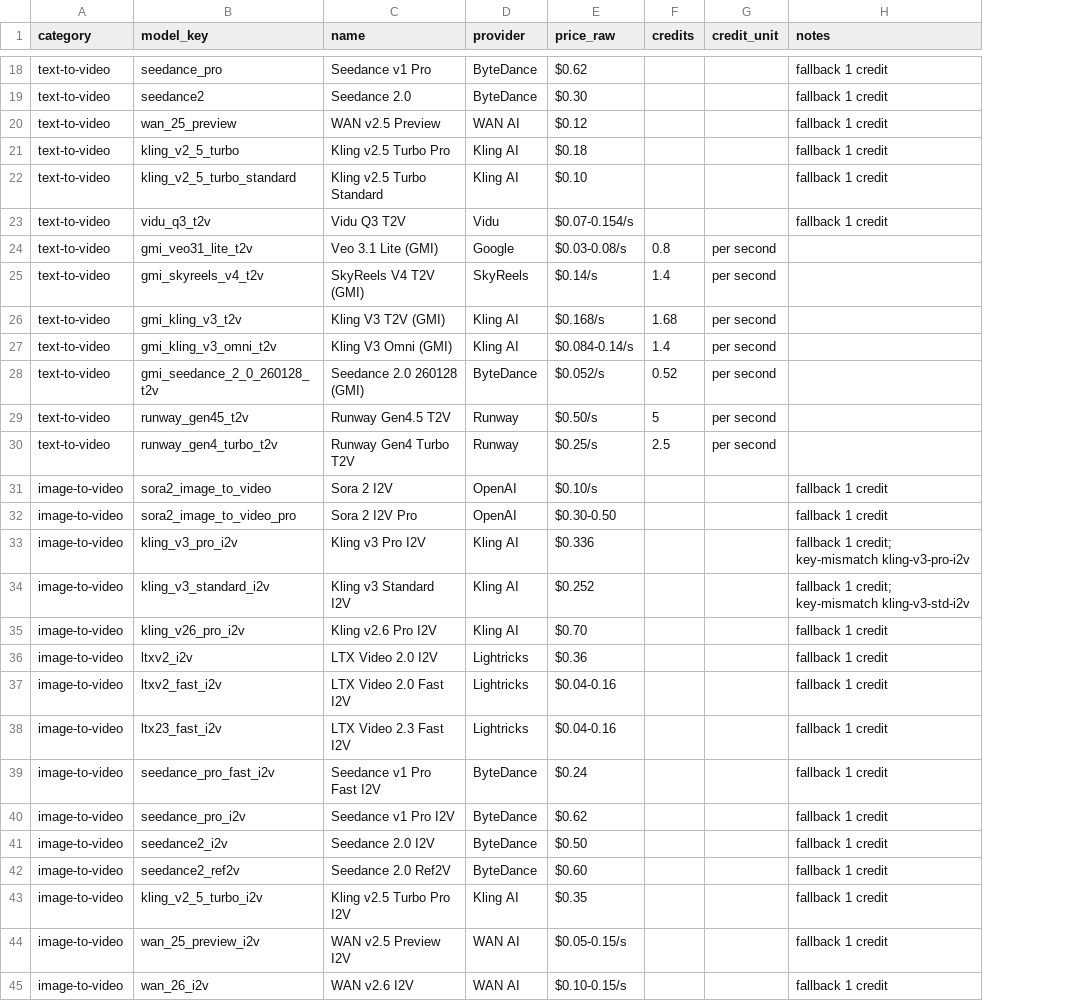
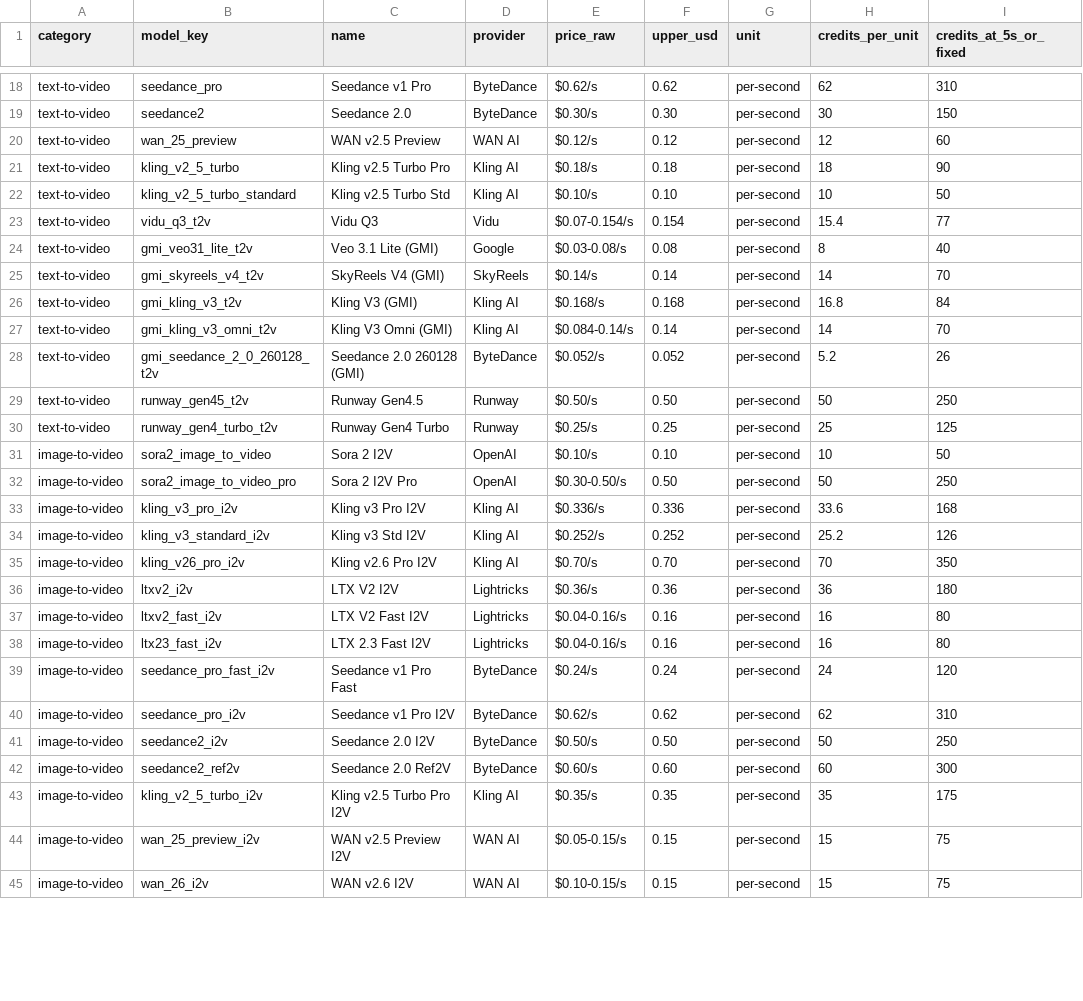
Before and after one commit to donghaozhang/qcut, a CSV file: qcut/docs/task/ai-model-catalogue/models.csv, drawn as a sheet; only a part is shown, gaps mark what is left out; removed rows and columns are numbered as before the commit, all else as after; the diff covers the shown part only; the diff names each change by its address in the sheet, - before the commit and + after, or states it on an @@ line.

Commit message:
docs(credits): update catalogue and GMI guide for $0.01/credit repricing
Refresh the AI model catalogue and the GMI models guide to reflect the runtime-derived pricing ($0.01 per credit, upper-bound × 100) now that estimateCreditCost reads each model's price string from AI_MODELS directly. Every text-to-video, image-to-video, text-to-image, avatar, and upscale entry now has a concrete credits-per-unit number — the previous version flagged most of them as "fallback 1 credit" because the cost table used hyphenated keys that never matched the underscored registry keys.

```diff
--- a/qcut/docs/task/ai-model-catalogue/models.csv
+++ b/qcut/docs/task/ai-model-catalogue/models.csv
-column F (credits), rows 24-30: 0.8 | 1.4 | 1.68 | 1.4 | 0.52 | 5 | 2.5
-column G (credit_unit), rows 24-30: all per second
-column H (notes), rows 18-45: fallback 1 credit | fallback 1 credit | fallback 1 credit | fallback 1 credit | fallback 1 credit | fallback 1 credit |  |  |  |  |  |  |  | fallback 1 credit | fallback 1 credit | fallback 1 credit; key-mismatch kling-v3-pro-i2v | fallback 1 credit; key-mismatch kling-v3-std-i2v | fallback 1 credit | fallback 1 credit | fallback 1 credit | fallback 1 credit | fallback 1 credit | fallback 1 credit | fallback 1 credit | fallback 1 credit | fallback 1 credit | fallback 1 credit | fallback 1 credit
+column F (upper_usd), rows 18-45: 0.62 | 0.30 | 0.12 | 0.18 | 0.10 | 0.154 | 0.08 | 0.14 | 0.168 | 0.14 | 0.052 | 0.50 | 0.25 | 0.10 | 0.50 | 0.336 | 0.252 | 0.70 | 0.36 | 0.16 | 0.16 | 0.24 | 0.62 | 0.50 | 0.60 | 0.35 | 0.15 | 0.15
+column G (unit), rows 18-45: all per-second
+column H (credits_per_unit), rows 18-45: 62 | 30 | 12 | 18 | 10 | 15.4 | 8 | 14 | 16.8 | 14 | 5.2 | 50 | 25 | 10 | 50 | 33.6 | 25.2 | 70 | 36 | 16 | 16 | 24 | 62 | 50 | 60 | 35 | 15 | 15
+column I (credits_at_5s_or_fixed), rows 18-45: 310 | 150 | 60 | 90 | 50 | 77 | 40 | 70 | 84 | 70 | 26 | 250 | 125 | 50 | 250 | 168 | 126 | 350 | 180 | 80 | 80 | 120 | 310 | 250 | 300 | 175 | 75 | 75
-E18 (price_raw): $0.62
+E18 (price_raw): $0.62/s
-E19 (price_raw): $0.30
+E19 (price_raw): $0.30/s
-E20 (price_raw): $0.12
+E20 (price_raw): $0.12/s
-E21 (price_raw): $0.18
+E21 (price_raw): $0.18/s
-C22 (name): Kling v2.5 Turbo Standard
+C22 (name): Kling v2.5 Turbo Std
-E22 (price_raw): $0.10
+E22 (price_raw): $0.10/s
-C23 (name): Vidu Q3 T2V
+C23 (name): Vidu Q3
-C25 (name): SkyReels V4 T2V (GMI)
+C25 (name): SkyReels V4 (GMI)
-C26 (name): Kling V3 T2V (GMI)
+C26 (name): Kling V3 (GMI)
-C29 (name): Runway Gen4.5 T2V
+C29 (name): Runway Gen4.5
-C30 (name): Runway Gen4 Turbo T2V
+C30 (name): Runway Gen4 Turbo
-E32 (price_raw): $0.30-0.50
+E32 (price_raw): $0.30-0.50/s
-E33 (price_raw): $0.336
+E33 (price_raw): $0.336/s
-C34 (name): Kling v3 Standard I2V
+C34 (name): Kling v3 Std I2V
-E34 (price_raw): $0.252
+E34 (price_raw): $0.252/s
-E35 (price_raw): $0.70
+E35 (price_raw): $0.70/s
-C36 (name): LTX Video 2.0 I2V
+C36 (name): LTX V2 I2V
-E36 (price_raw): $0.36
+E36 (price_raw): $0.36/s
-C37 (name): LTX Video 2.0 Fast I2V
+C37 (name): LTX V2 Fast I2V
-E37:E38 (price_raw): $0.04-0.16
+E37:E38 (price_raw): $0.04-0.16/s
-C38 (name): LTX Video 2.3 Fast I2V
+C38 (name): LTX 2.3 Fast I2V
-C39 (name): Seedance v1 Pro Fast I2V
+C39 (name): Seedance v1 Pro Fast
-E39 (price_raw): $0.24
+E39 (price_raw): $0.24/s
-E40 (price_raw): $0.62
+E40 (price_raw): $0.62/s
-E41 (price_raw): $0.50
+E41 (price_raw): $0.50/s
-E42 (price_raw): $0.60
+E42 (price_raw): $0.60/s
-E43 (price_raw): $0.35
+E43 (price_raw): $0.35/s
```
Also changed, not shown: 5 added rows, 6 removed rows, 11 moved rows and 50 edited cells elsewhere in this file, 2 other files.
